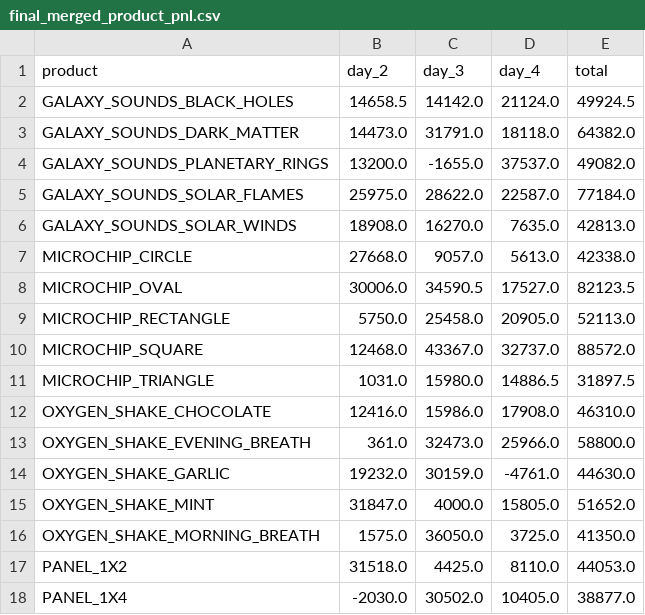
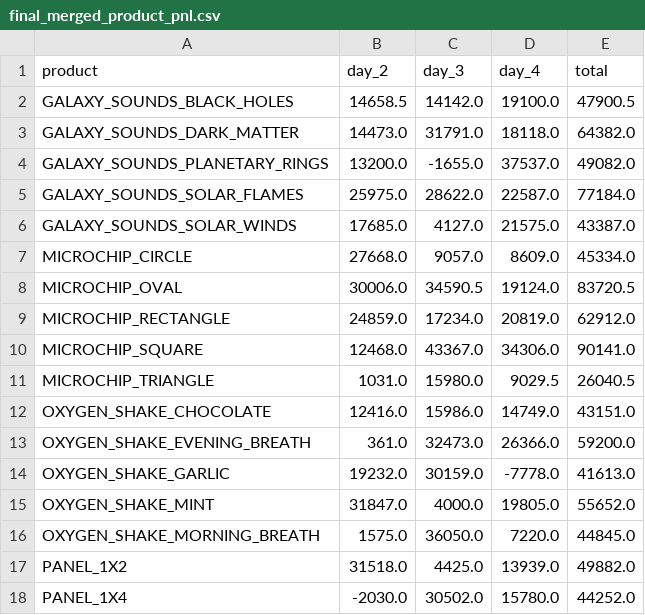
Before and after one commit to ggiordann/prosperity, a CSV file: research/round5/final_merged_product_pnl.csv, drawn as a sheet; only a part is shown; the diff covers the shown part only.

```diff
--- a/research/round5/final_merged_product_pnl.csv
+++ b/research/round5/final_merged_product_pnl.csv
@@ -1,3 +1,3 @@
 product,day_2,day_3,day_4,total
-GALAXY_SOUNDS_BLACK_HOLES,14658.5,14142.0,21124.0,49924.5
+GALAXY_SOUNDS_BLACK_HOLES,14658.5,14142.0,19100.0,47900.5
 GALAXY_SOUNDS_DARK_MATTER,14473.0,31791.0,18118.0,64382.0
@@ -5,14 +5,14 @@ GALAXY_SOUNDS_PLANETARY_RINGS,13200.0,-1655.0,37537.0,49082.0
 GALAXY_SOUNDS_SOLAR_FLAMES,25975.0,28622.0,22587.0,77184.0
-GALAXY_SOUNDS_SOLAR_WINDS,18908.0,16270.0,7635.0,42813.0
-MICROCHIP_CIRCLE,27668.0,9057.0,5613.0,42338.0
-MICROCHIP_OVAL,30006.0,34590.5,17527.0,82123.5
-MICROCHIP_RECTANGLE,5750.0,25458.0,20905.0,52113.0
-MICROCHIP_SQUARE,12468.0,43367.0,32737.0,88572.0
-MICROCHIP_TRIANGLE,1031.0,15980.0,14886.5,31897.5
-OXYGEN_SHAKE_CHOCOLATE,12416.0,15986.0,17908.0,46310.0
-OXYGEN_SHAKE_EVENING_BREATH,361.0,32473.0,25966.0,58800.0
-OXYGEN_SHAKE_GARLIC,19232.0,30159.0,-4761.0,44630.0
-OXYGEN_SHAKE_MINT,31847.0,4000.0,15805.0,51652.0
-OXYGEN_SHAKE_MORNING_BREATH,1575.0,36050.0,3725.0,41350.0
-PANEL_1X2,31518.0,4425.0,8110.0,44053.0
-PANEL_1X4,-2030.0,30502.0,10405.0,38877.0
+GALAXY_SOUNDS_SOLAR_WINDS,17685.0,4127.0,21575.0,43387.0
+MICROCHIP_CIRCLE,27668.0,9057.0,8609.0,45334.0
+MICROCHIP_OVAL,30006.0,34590.5,19124.0,83720.5
+MICROCHIP_RECTANGLE,24859.0,17234.0,20819.0,62912.0
+MICROCHIP_SQUARE,12468.0,43367.0,34306.0,90141.0
+MICROCHIP_TRIANGLE,1031.0,15980.0,9029.5,26040.5
+OXYGEN_SHAKE_CHOCOLATE,12416.0,15986.0,14749.0,43151.0
+OXYGEN_SHAKE_EVENING_BREATH,361.0,32473.0,26366.0,59200.0
+OXYGEN_SHAKE_GARLIC,19232.0,30159.0,-7778.0,41613.0
+OXYGEN_SHAKE_MINT,31847.0,4000.0,19805.0,55652.0
+OXYGEN_SHAKE_MORNING_BREATH,1575.0,36050.0,7220.0,44845.0
+PANEL_1X2,31518.0,4425.0,13939.0,49882.0
+PANEL_1X4,-2030.0,30502.0,15780.0,44252.0
```
Also changed, not shown: 75 edited cells elsewhere in this file, research/round5/final_merged_category_pnl.csv, 6 other files.
